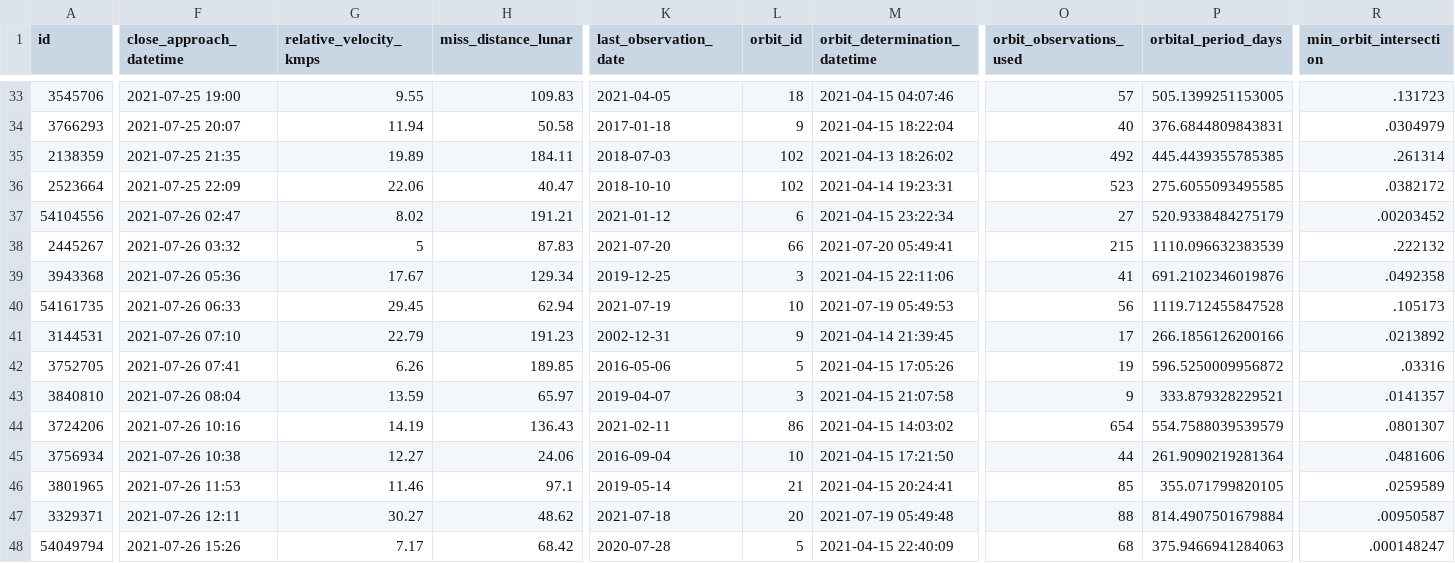
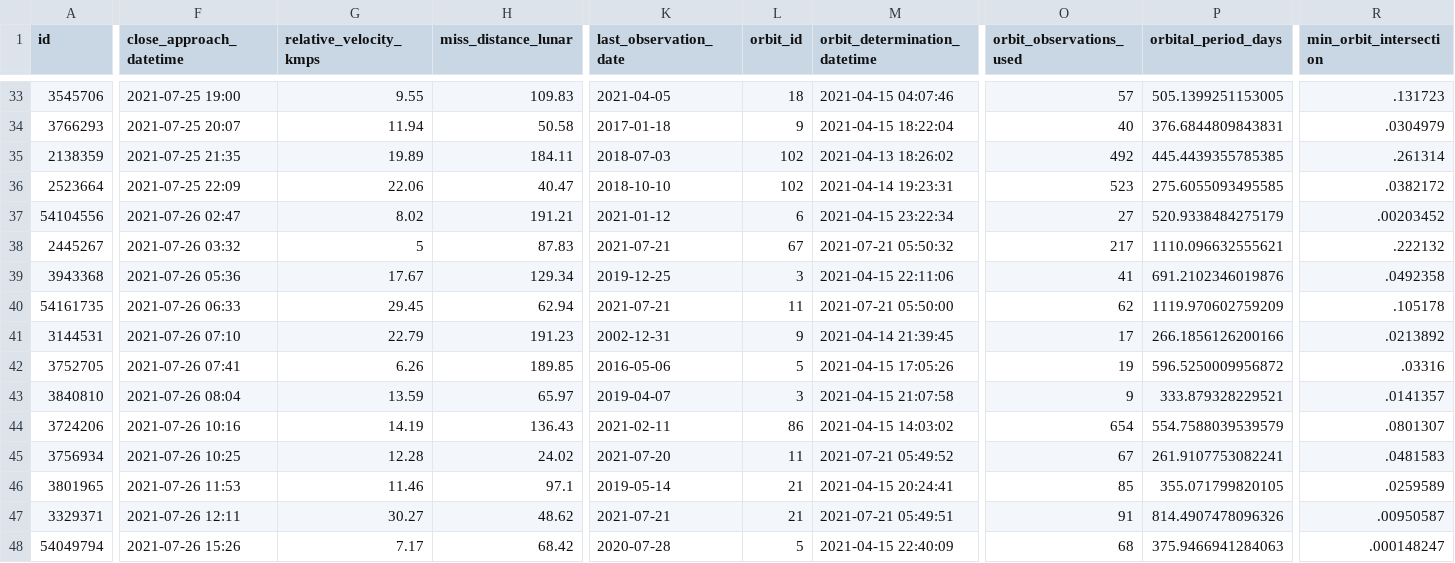
Before and after one commit to nsgrantham/nasa-asteroids, a CSV file: nasa-asteroids-postprocessed.csv, drawn as a sheet; only a part is shown, gaps mark what is left out; the diff covers the shown part only; the diff names each change by its address in the sheet, - before the commit and + after, or states it on an @@ line.

Commit message:
Flat: latest data (2021-07-22T14:08:33.208Z) {   "date": "2021-07-22T14:08:33.208Z",   "files": [     {       "name": "nasa-asteroids-postprocessed.csv",       "deltaBytes": -1,       "source": "https://api.nasa.gov/neo/rest/v1/feed?api_key=DEMO_KEY&detailed=true"     }   ] }

```diff
--- a/nasa-asteroids-postprocessed.csv
+++ b/nasa-asteroids-postprocessed.csv
-K38 (last_observation_date): 2021-07-20
+K38 (last_observation_date): 2021-07-21
-L38 (orbit_id): 66
+L38 (orbit_id): 67
-M38 (orbit_determination_datetime): 2021-07-20 05:49:41
+M38 (orbit_determination_datetime): 2021-07-21 05:50:32
-O38 (orbit_observations_used): 215
+O38 (orbit_observations_used): 217
-P38 (orbital_period_days): 1110.096632383539
+P38 (orbital_period_days): 1110.096632555621
-K40 (last_observation_date): 2021-07-19
+K40 (last_observation_date): 2021-07-21
-L40 (orbit_id): 10
+L40 (orbit_id): 11
-M40 (orbit_determination_datetime): 2021-07-19 05:49:53
+M40 (orbit_determination_datetime): 2021-07-21 05:50:00
-O40 (orbit_observations_used): 56
+O40 (orbit_observations_used): 62
-P40 (orbital_period_days): 1119.712455847528
+P40 (orbital_period_days): 1119.970602759209
-R40 (min_orbit_intersection): .105173
+R40 (min_orbit_intersection): .105178
-F45 (close_approach_datetime): 2021-07-26 10:38
+F45 (close_approach_datetime): 2021-07-26 10:25
-G45 (relative_velocity_kmps): 12.27
+G45 (relative_velocity_kmps): 12.28
-H45 (miss_distance_lunar): 24.06
+H45 (miss_distance_lunar): 24.02
-K45 (last_observation_date): 2016-09-04
+K45 (last_observation_date): 2021-07-20
-L45 (orbit_id): 10
+L45 (orbit_id): 11
-M45 (orbit_determination_datetime): 2021-04-15 17:21:50
+M45 (orbit_determination_datetime): 2021-07-21 05:49:52
-O45 (orbit_observations_used): 44
+O45 (orbit_observations_used): 67
-P45 (orbital_period_days): 261.9090219281364
+P45 (orbital_period_days): 261.9107753082241
-R45 (min_orbit_intersection): .0481606
+R45 (min_orbit_intersection): .0481583
-K47 (last_observation_date): 2021-07-18
+K47 (last_observation_date): 2021-07-21
-L47 (orbit_id): 20
+L47 (orbit_id): 21
-M47 (orbit_determination_datetime): 2021-07-19 05:49:48
+M47 (orbit_determination_datetime): 2021-07-21 05:49:51
-O47 (orbit_observations_used): 88
+O47 (orbit_observations_used): 91
-P47 (orbital_period_days): 814.4907501679884
+P47 (orbital_period_days): 814.4907478096326
```
Also changed, not shown: 1 added row, 1 removed row and 16 edited cells elsewhere in this file.
